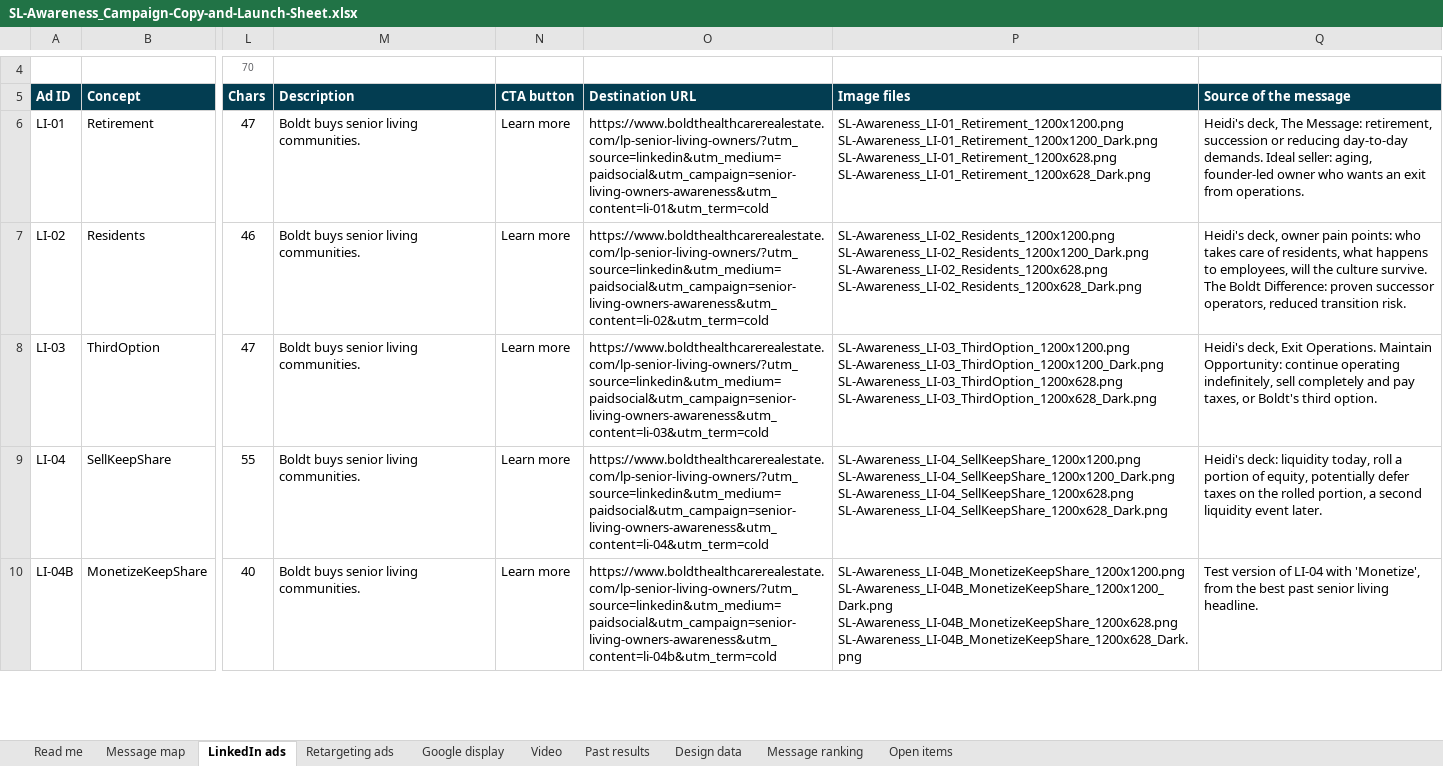
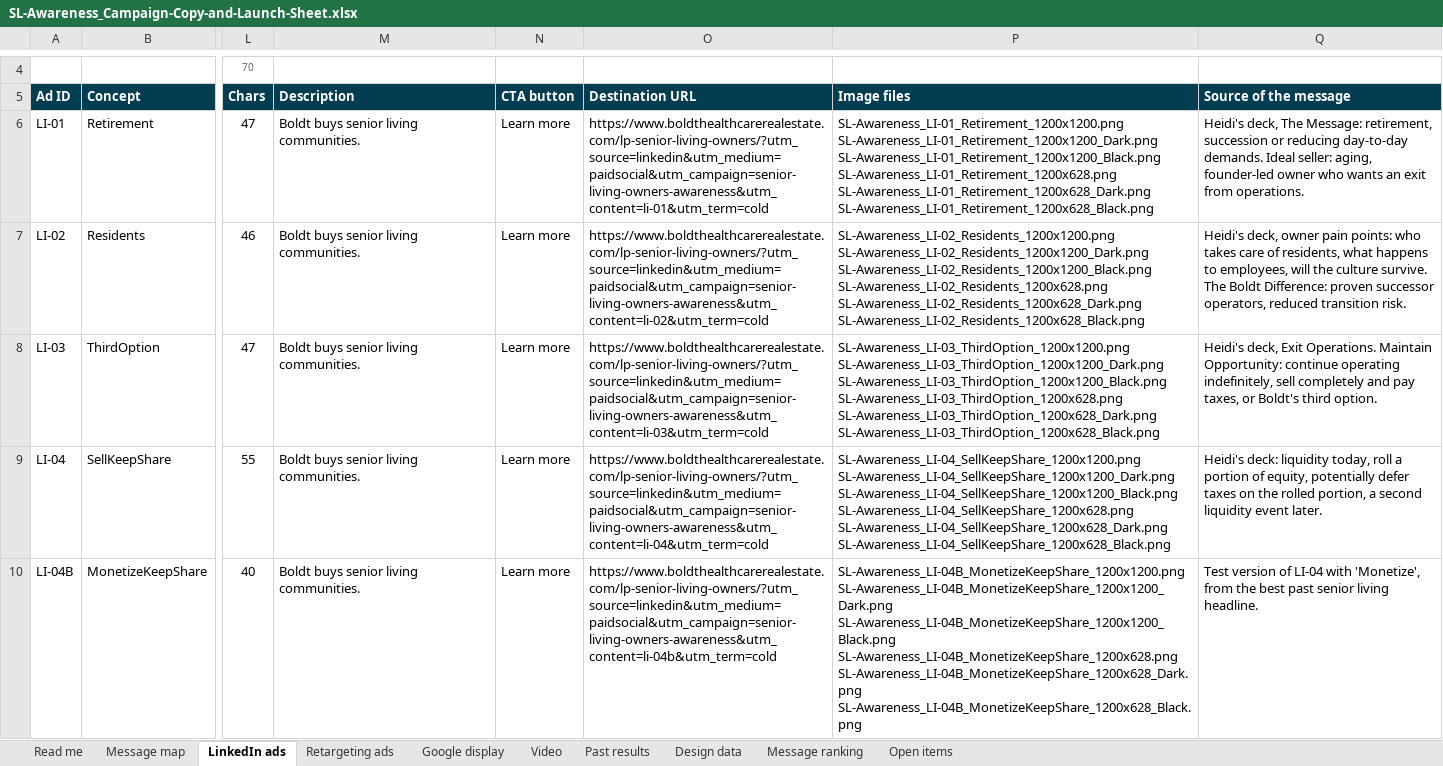
Before and after one commit to baueramy94-boop/boldt-marketing-dashboard, an Excel workbook: public/campaigns/sl-awareness/SL-Awareness_Campaign-Copy-and-Launch-Sheet.xlsx, sheet LinkedIn ads, drawn as a sheet; only a part is shown, gaps mark what is left out; values as stored, in another font and other column widths than the file's, no borders; conditional formats not drawn; ↵ is a line break in a cell; the diff covers the shown part only; the diff names each change by its address in the sheet, - before the commit and + after, or states it on an @@ line.

```diff
--- a/public/campaigns/sl-awareness/SL-Awareness_Campaign-Copy-and-Launch-Sheet.xlsx (sheet LinkedIn ads)
+++ b/public/campaigns/sl-awareness/SL-Awareness_Campaign-Copy-and-Launch-Sheet.xlsx (sheet LinkedIn ads)
-P6 (Image files): SL-Awareness_LI-01_Retirement_1200x1200.png ↵ SL-Awareness_LI-01_Retirement_1200x1200_Dark.png ↵ SL-Awareness_LI-01_Retirement_1200x628.png ↵ SL-Awareness_LI-01_Retirement_1200x628_Dark.png
+P6 (Image files): SL-Awareness_LI-01_Retirement_1200x1200.png ↵ SL-Awareness_LI-01_Retirement_1200x1200_Dark.png ↵ SL-Awareness_LI-01_Retirement_1200x1200_Black.png ↵ SL-Awareness_LI-01_Retirement_1200x628.png ↵ SL-Awareness_LI-01_Retirement_1200x628_Dark.png ↵ SL-Awareness_LI-01_Retirement_1200x628_Black.png
-P7 (Image files): SL-Awareness_LI-02_Residents_1200x1200.png ↵ SL-Awareness_LI-02_Residents_1200x1200_Dark.png ↵ SL-Awareness_LI-02_Residents_1200x628.png ↵ SL-Awareness_LI-02_Residents_1200x628_Dark.png
+P7 (Image files): SL-Awareness_LI-02_Residents_1200x1200.png ↵ SL-Awareness_LI-02_Residents_1200x1200_Dark.png ↵ SL-Awareness_LI-02_Residents_1200x1200_Black.png ↵ SL-Awareness_LI-02_Residents_1200x628.png ↵ SL-Awareness_LI-02_Residents_1200x628_Dark.png ↵ SL-Awareness_LI-02_Residents_1200x628_Black.png
-P8 (Image files): SL-Awareness_LI-03_ThirdOption_1200x1200.png ↵ SL-Awareness_LI-03_ThirdOption_1200x1200_Dark.png ↵ SL-Awareness_LI-03_ThirdOption_1200x628.png ↵ SL-Awareness_LI-03_ThirdOption_1200x628_Dark.png
+P8 (Image files): SL-Awareness_LI-03_ThirdOption_1200x1200.png ↵ SL-Awareness_LI-03_ThirdOption_1200x1200_Dark.png ↵ SL-Awareness_LI-03_ThirdOption_1200x1200_Black.png ↵ SL-Awareness_LI-03_ThirdOption_1200x628.png ↵ SL-Awareness_LI-03_ThirdOption_1200x628_Dark.png ↵ SL-Awareness_LI-03_ThirdOption_1200x628_Black.png
-P9 (Image files): SL-Awareness_LI-04_SellKeepShare_1200x1200.png ↵ SL-Awareness_LI-04_SellKeepShare_1200x1200_Dark.png ↵ SL-Awareness_LI-04_SellKeepShare_1200x628.png ↵ SL-Awareness_LI-04_SellKeepShare_1200x628_Dark.png
+P9 (Image files): SL-Awareness_LI-04_SellKeepShare_1200x1200.png ↵ SL-Awareness_LI-04_SellKeepShare_1200x1200_Dark.png ↵ SL-Awareness_LI-04_SellKeepShare_1200x1200_Black.png ↵ SL-Awareness_LI-04_SellKeepShare_1200x628.png ↵ SL-Awareness_LI-04_SellKeepShare_1200x628_Dark.png ↵ SL-Awareness_LI-04_SellKeepShare_1200x628_Black.png
-P10 (Image files): SL-Awareness_LI-04B_MonetizeKeepShare_1200x1200.png ↵ SL-Awareness_LI-04B_MonetizeKeepShare_1200x1200_Dark.png ↵ SL-Awareness_LI-04B_MonetizeKeepShare_1200x628.png ↵ SL-Awareness_LI-04B_MonetizeKeepShare_1200x628_Dark.png
+P10 (Image files): SL-Awareness_LI-04B_MonetizeKeepShare_1200x1200.png ↵ SL-Awareness_LI-04B_MonetizeKeepShare_1200x1200_Dark.png ↵ SL-Awareness_LI-04B_MonetizeKeepShare_1200x1200_Black.png ↵ SL-Awareness_LI-04B_MonetizeKeepShare_1200x628.png ↵ SL-Awareness_LI-04B_MonetizeKeepShare_1200x628_Dark.png ↵ SL-Awareness_LI-04B_MonetizeKeepShare_1200x628_Black.png
```
Also changed, not shown: 13 edited cells elsewhere in this sheet, sheet Read me, 3 other files.
